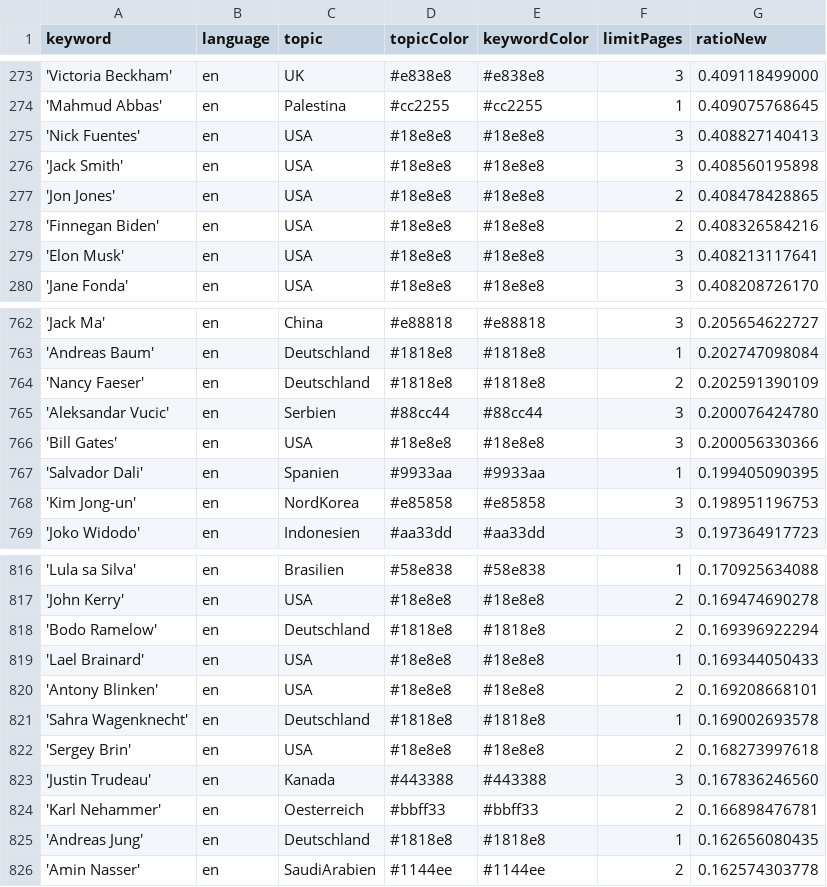
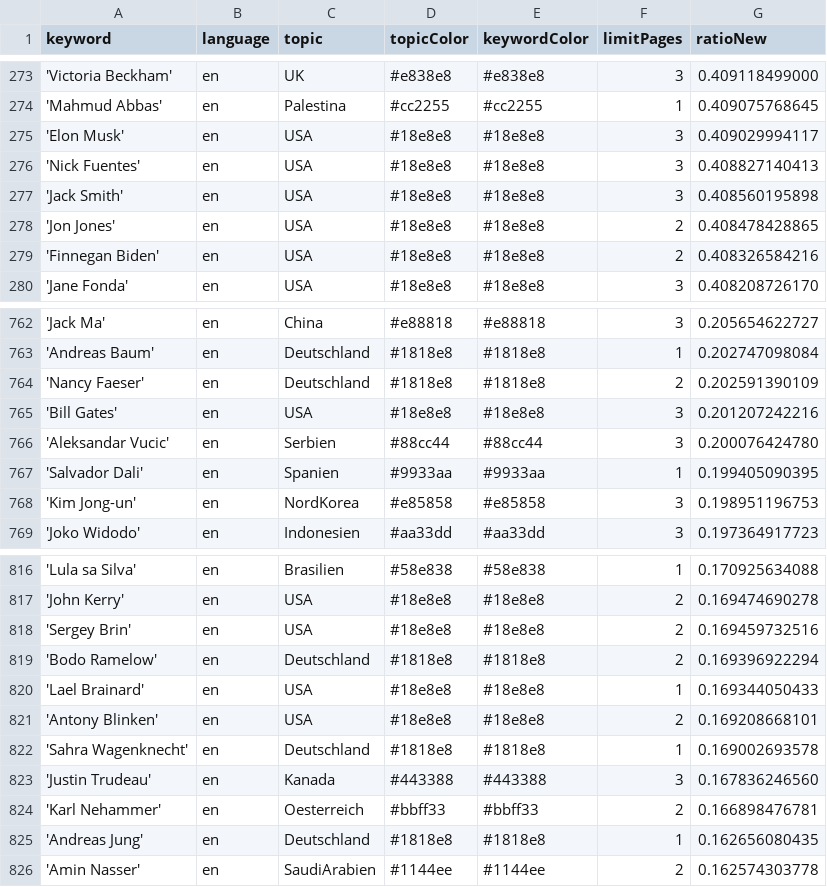
Before and after one commit to JoPhi24-news/peopleWhisperer, a CSV file: keywords.csv, drawn as a sheet; only a part is shown, gaps mark what is left out; removed rows and columns are numbered as before the commit, all else as after; the diff covers the shown part only; the diff names each change by its address in the sheet, - before the commit and + after, or states it on an @@ line.

```diff
--- a/keywords.csv
+++ b/keywords.csv
+row 275: 'Elon Musk' | en | USA | #18e8e8 | #18e8e8 | 3 | 0.409029994117
-row 279: 'Elon Musk' | en | USA | #18e8e8 | #18e8e8 | 3 | 0.408213117641
+row 765: 'Bill Gates' | en | USA | #18e8e8 | #18e8e8 | 3 | 0.201207242216
-row 766: 'Bill Gates' | en | USA | #18e8e8 | #18e8e8 | 3 | 0.200056330366
+row 818: 'Sergey Brin' | en | USA | #18e8e8 | #18e8e8 | 2 | 0.169459732516
-row 822: 'Sergey Brin' | en | USA | #18e8e8 | #18e8e8 | 2 | 0.168273997618
```
Also changed, not shown: 4 added rows, 4 removed rows and 1 edited cell elsewhere in this file, 2 other files.
